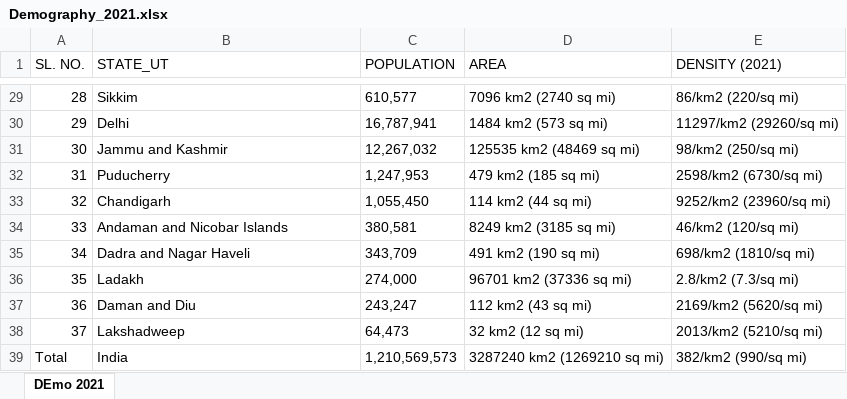
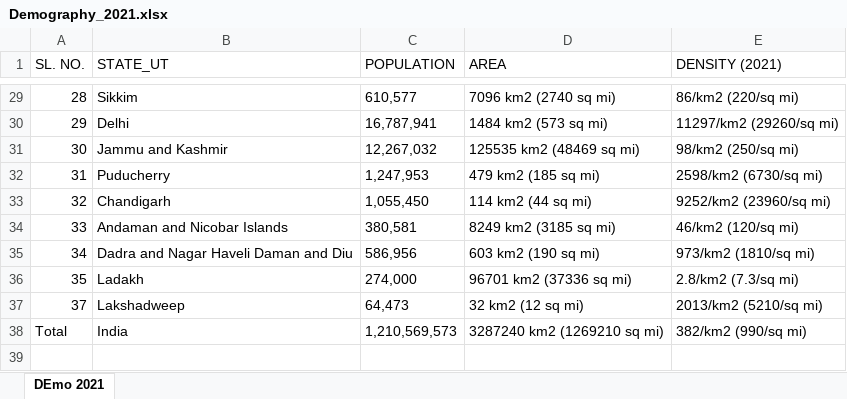
Before and after one commit to CoderMayankD/TB-Risk, an Excel workbook: Demography/Demography_2021.xlsx, sheet DEmo 2021, drawn as a sheet; only a part is shown, gaps mark what is left out; values as stored, in another font and other column widths than the file's, no borders; table styles not drawn; removed rows and columns are numbered as before the commit, all else as after; the diff names each change by its address in the sheet, - before the commit and + after, or states it on an @@ line.

```diff
--- a/Demography/Demography_2021.xlsx (sheet DEmo 2021)
+++ b/Demography/Demography_2021.xlsx (sheet DEmo 2021)
-row 35: 34 | Dadra and Nagar Haveli | 343,709 | 491 km2 (190 sq mi) | 698/km2 (1810/sq mi)
+row 35: 34 | Dadra and Nagar Haveli Daman and Diu | 586,956 | 603 km2 (190 sq mi) | 973/km2 (1810/sq mi)
-row 37: 36 | Daman and Diu | 243,247 | 112 km2 (43 sq mi) | 2169/km2 (5620/sq mi)
```
Also changed, not shown: 14 other files.
